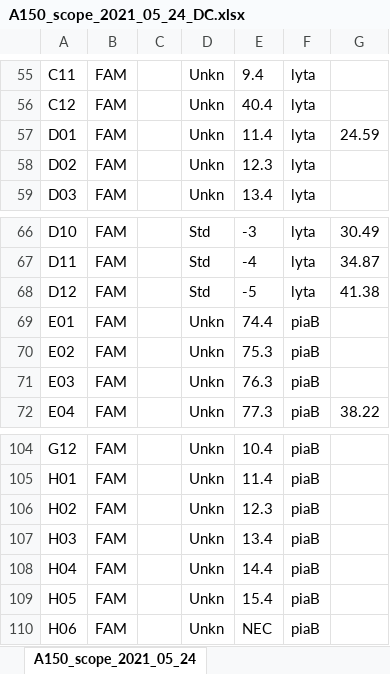
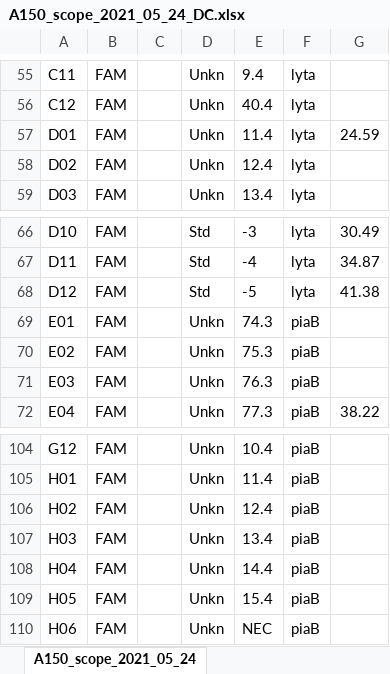
Before and after one commit to DanWeinberger/scope_qpcr_analysis, an Excel workbook: Data/cleaned/A150_scope_2021_05_24_DC.xlsx, sheet A150_scope_2021_05_24, drawn as a sheet; only a part is shown, gaps mark what is left out; values as stored, in another font and other column widths than the file's, no borders; the diff names each change by its address in the sheet, - before the commit and + after, or states it on an @@ line.

```diff
--- a/Data/cleaned/A150_scope_2021_05_24_DC.xlsx (sheet A150_scope_2021_05_24)
+++ b/Data/cleaned/A150_scope_2021_05_24_DC.xlsx (sheet A150_scope_2021_05_24)
-E58: 12.3
+E58: 12.4
-E69: 74.4
+E69: 74.3
-E106: 12.3
+E106: 12.4
```
Also changed, not shown: Data/cleaned/A155_2021_06_02_DC.xlsx, 6 other files.
